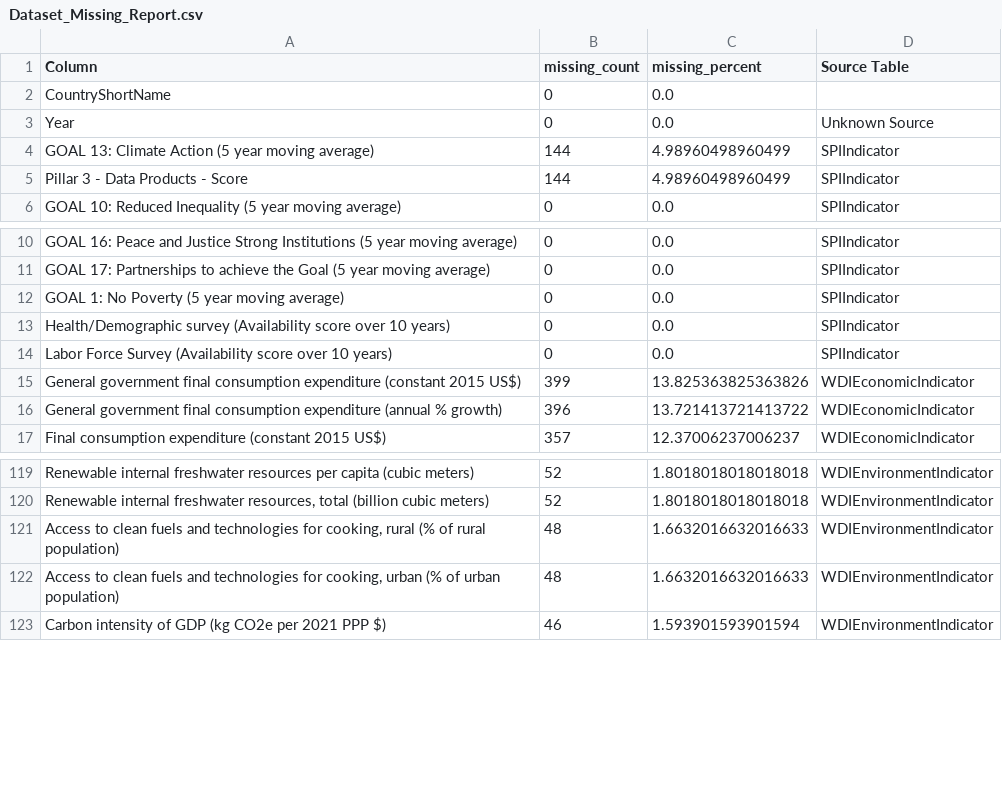
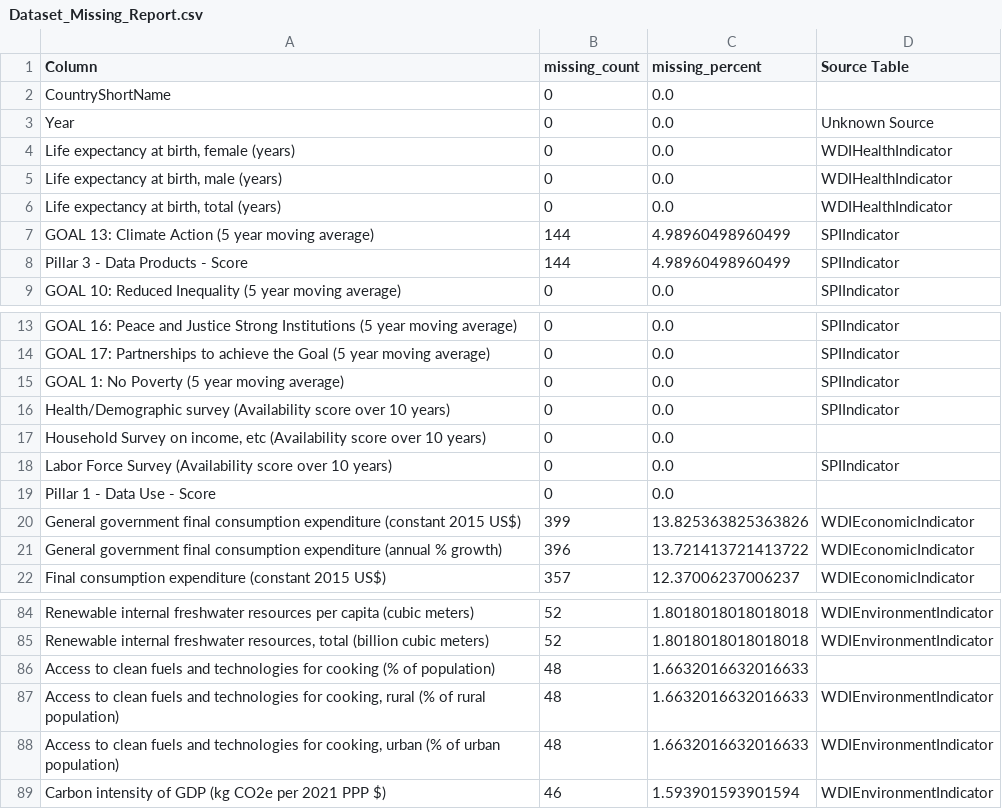
Before and after one commit to celineabra/Graduate-Project, a CSV file: Week 5/Datasets and Research Questions/JC/Dataset_Missing_Report.csv, drawn as a sheet; only a part is shown, gaps mark what is left out; the diff covers the shown part only; the diff names each change by its address in the sheet, - before the commit and + after, or states it on an @@ line.

Commit message:
Corrections made to code which filtered raw data

```diff
--- a/Week 5/Datasets and Research Questions/JC/Dataset_Missing_Report.csv
+++ b/Week 5/Datasets and Research Questions/JC/Dataset_Missing_Report.csv
+row 4: Life expectancy at birth, female (years) | 0 | 0.0 | WDIHealthIndicator
+row 5: Life expectancy at birth, male (years) | 0 | 0.0 | WDIHealthIndicator
+row 6: Life expectancy at birth, total (years) | 0 | 0.0 | WDIHealthIndicator
+row 17: Household Survey on income, etc (Availability score over 10 years) | 0 | 0.0
+row 19: Pillar 1 - Data Use - Score | 0 | 0.0
+row 86: Access to clean fuels and technologies for cooking (% of population) | 48 | 1.6632016632016633
```
Also changed, not shown: 40 removed rows elsewhere in this file, Week 5/Datasets and Research Questions/JC/LifeExp_MissingReport.csv, Week 5/Datasets and Research Questions/JC/Unem_MissingReport.csv, 2 other files.
